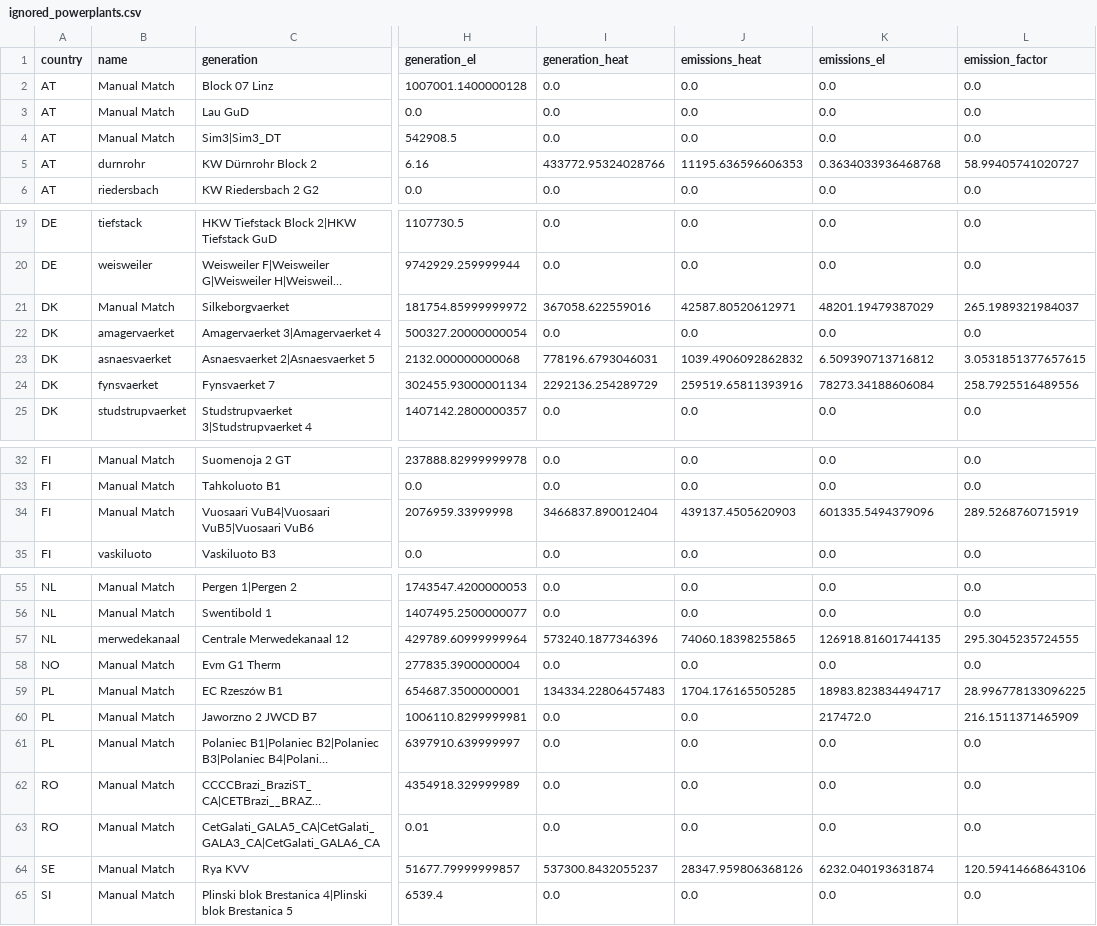
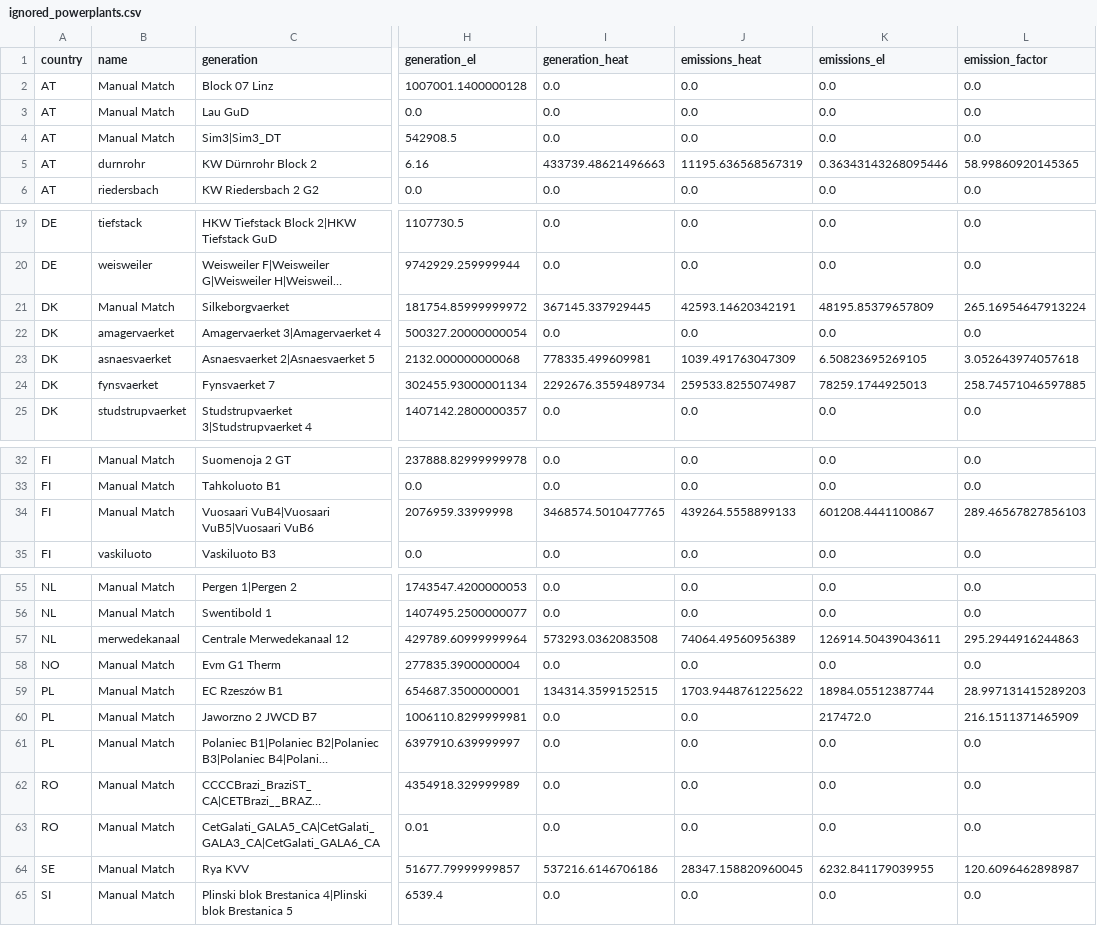
Before and after one commit to w-flo/eu-emission-factors, a CSV file: data/2020/output/ignored_powerplants.csv, drawn as a sheet; only a part is shown, gaps mark what is left out; long unchanged cells end in …; the diff names each change by its address in the sheet, - before the commit and + after, or states it on an @@ line.

```diff
--- a/data/2020/output/ignored_powerplants.csv
+++ b/data/2020/output/ignored_powerplants.csv
-I5 (generation_heat): 433772.95324028766
+I5 (generation_heat): 433739.48621496663
-J5 (emissions_heat): 11195.636596606353
+J5 (emissions_heat): 11195.636568567319
-K5 (emissions_el): 0.3634033936468768
+K5 (emissions_el): 0.36343143268095446
-L5 (emission_factor): 58.99405741020727
+L5 (emission_factor): 58.99860920145365
-I21 (generation_heat): 367058.622559016
+I21 (generation_heat): 367145.337929445
-J21 (emissions_heat): 42587.80520612971
+J21 (emissions_heat): 42593.14620342191
-K21 (emissions_el): 48201.19479387029
+K21 (emissions_el): 48195.85379657809
-L21 (emission_factor): 265.1989321984037
+L21 (emission_factor): 265.16954647913224
-I23 (generation_heat): 778196.6793046031
+I23 (generation_heat): 778335.499609981
-J23 (emissions_heat): 1039.4906092862832
+J23 (emissions_heat): 1039.491763047309
-K23 (emissions_el): 6.509390713716812
+K23 (emissions_el): 6.50823695269105
-L23 (emission_factor): 3.0531851377657615
+L23 (emission_factor): 3.052643974057618
-I24 (generation_heat): 2292136.254289729
+I24 (generation_heat): 2292676.3559489734
-J24 (emissions_heat): 259519.65811393916
+J24 (emissions_heat): 259533.8255074987
-K24 (emissions_el): 78273.34188606084
+K24 (emissions_el): 78259.1744925013
-L24 (emission_factor): 258.7925516489556
+L24 (emission_factor): 258.74571046597885
-I34 (generation_heat): 3466837.890012404
+I34 (generation_heat): 3468574.5010477765
-J34 (emissions_heat): 439137.4505620903
+J34 (emissions_heat): 439264.5558899133
-K34 (emissions_el): 601335.5494379096
+K34 (emissions_el): 601208.4441100867
-L34 (emission_factor): 289.5268760715919
+L34 (emission_factor): 289.46567827856103
-I57 (generation_heat): 573240.1877346396
+I57 (generation_heat): 573293.0362083508
-J57 (emissions_heat): 74060.18398255865
+J57 (emissions_heat): 74064.49560956389
-K57 (emissions_el): 126918.81601744135
+K57 (emissions_el): 126914.50439043611
-L57 (emission_factor): 295.3045235724555
+L57 (emission_factor): 295.2944916244863
-I59 (generation_heat): 134334.22806457483
+I59 (generation_heat): 134314.3599152515
-J59 (emissions_heat): 1704.176165505285
+J59 (emissions_heat): 1703.9448761225622
-K59 (emissions_el): 18983.823834494717
+K59 (emissions_el): 18984.05512387744
-L59 (emission_factor): 28.996778133096225
+L59 (emission_factor): 28.997131415289203
-I64 (generation_heat): 537300.8432055237
+I64 (generation_heat): 537216.6146706186
-J64 (emissions_heat): 28347.959806368126
+J64 (emissions_heat): 28347.158820960045
-K64 (emissions_el): 6232.040193631874
+K64 (emissions_el): 6232.841179039955
-L64 (emission_factor): 120.59414668643106
+L64 (emission_factor): 120.6096462898987
```
Also changed, not shown: data/2020/output/powerplants.csv, data/2023/output/countries.csv, 6 other files.
